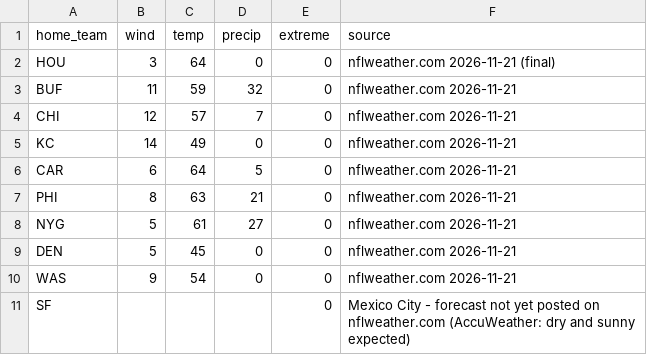
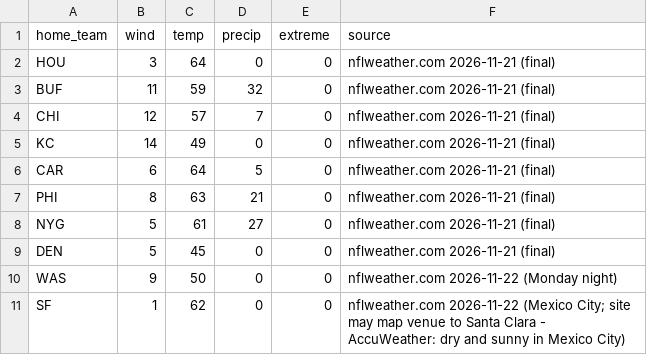
Before and after one commit to Mkhuriyakub/improper_fantasy_football_predictor, a CSV file: data/weather_2026_wk11.csv, drawn as a sheet.

```diff
--- a/data/weather_2026_wk11.csv
+++ b/data/weather_2026_wk11.csv
@@ -2,10 +2,10 @@ home_team,wind,temp,precip,extreme,source
 HOU,3,64,0,0,nflweather.com 2026-11-21 (final)
-BUF,11,59,32,0,nflweather.com 2026-11-21
-CHI,12,57,7,0,nflweather.com 2026-11-21
-KC,14,49,0,0,nflweather.com 2026-11-21
-CAR,6,64,5,0,nflweather.com 2026-11-21
-PHI,8,63,21,0,nflweather.com 2026-11-21
-NYG,5,61,27,0,nflweather.com 2026-11-21
-DEN,5,45,0,0,nflweather.com 2026-11-21
-WAS,9,54,0,0,nflweather.com 2026-11-21
-SF,,,,0,Mexico City - forecast not yet posted on nflweather.com (AccuWeather: dry and sunny expected)
+BUF,11,59,32,0,nflweather.com 2026-11-21 (final)
+CHI,12,57,7,0,nflweather.com 2026-11-21 (final)
+KC,14,49,0,0,nflweather.com 2026-11-21 (final)
+CAR,6,64,5,0,nflweather.com 2026-11-21 (final)
+PHI,8,63,21,0,nflweather.com 2026-11-21 (final)
+NYG,5,61,27,0,nflweather.com 2026-11-21 (final)
+DEN,5,45,0,0,nflweather.com 2026-11-21 (final)
+WAS,9,50,0,0,nflweather.com 2026-11-22 (Monday night)
+SF,1,62,0,0,nflweather.com 2026-11-22 (Mexico City; site may map venue to Santa Clara - AccuWeather: dry and sunny in Mexico City)
```
Also changed, not shown: data/overrides_2026.csv, results/board_2026_wk11.csv, 12 other files.
